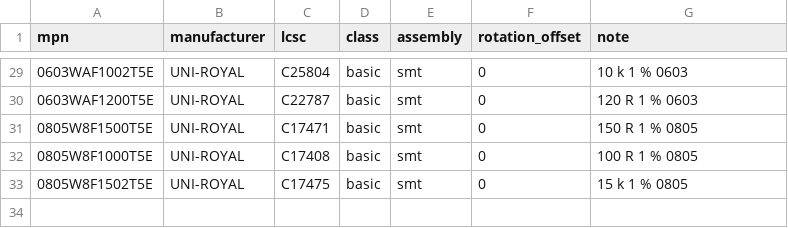
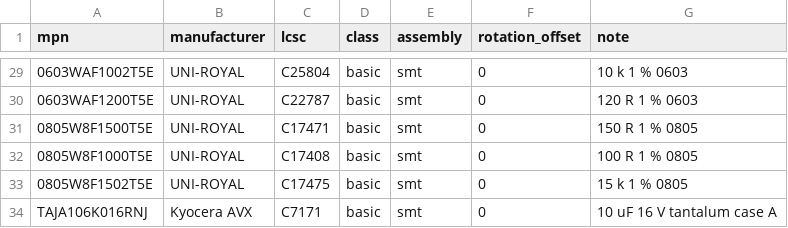
Before and after one commit to sadilek/irrigation_controller, a CSV file: lib/jlcpcb-parts.csv, drawn as a sheet; only a part is shown, gaps mark what is left out; the diff names each change by its address in the sheet, - before the commit and + after, or states it on an @@ line.

```diff
--- a/lib/jlcpcb-parts.csv
+++ b/lib/jlcpcb-parts.csv
+row 34: TAJA106K016RNJ | Kyocera AVX | C7171 | basic | smt | 0 | 10 uF 16 V tantalum case A
```
Also changed, not shown: 13 other files.
